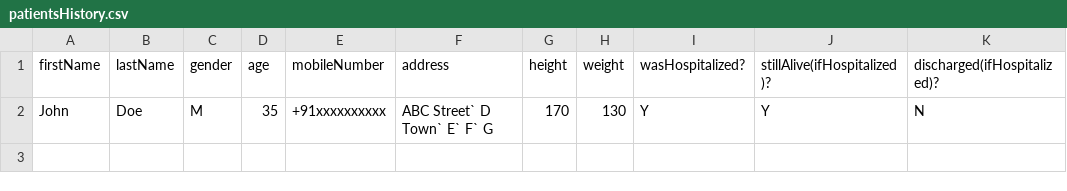
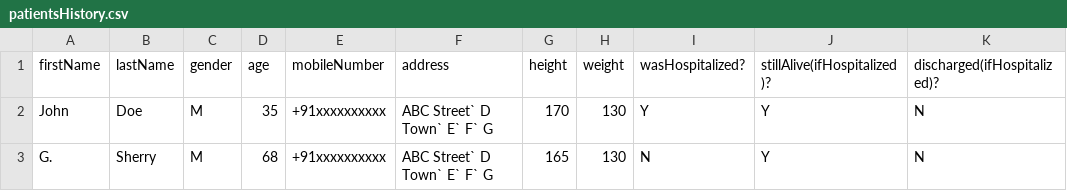
Before and after one commit to code-chaser/hospital-management-system, a CSV file: data/patientsHistory.csv, drawn as a sheet; the diff names each change by its address in the sheet, - before the commit and + after, or states it on an @@ line.

Commit message:
class patient almost finished
added following methods:
* in class patient:
  * edited printDetails();
  * added printHistoryDetails();
  * edited getDetails();
  * added getDetailsFromHistory();
  * added hospitalize();
  * added reportADeath();
  * added removeAPatient();
* in class doctor:
  * renamed getADoctor(); to getDetails();
  * renamed getADoctorFromHistory(); to getDetailsFromHistory();

```diff
--- a/data/patientsHistory.csv
+++ b/data/patientsHistory.csv
+row 3: G. | Sherry | M | 68 | +91xxxxxxxxxx | ABC Street` D Town` E` F` G | 165 | 130 | N | Y | N
```
Also changed, not shown: data/patients.csv, 5 other files.
